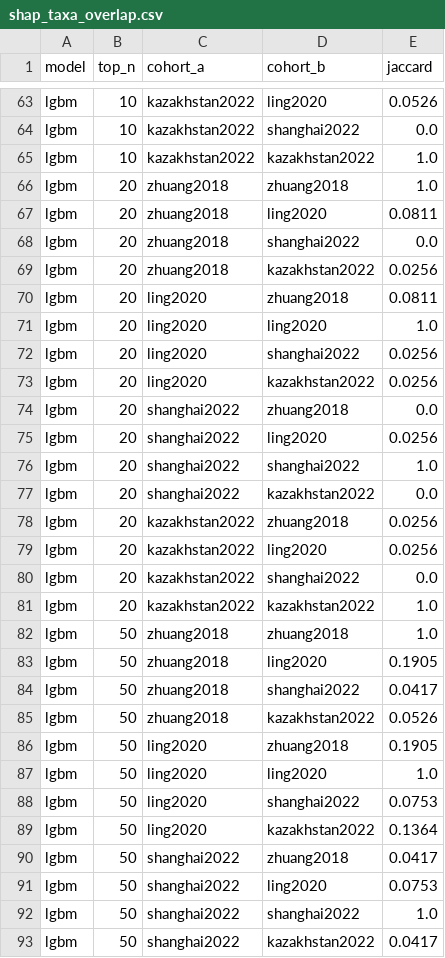
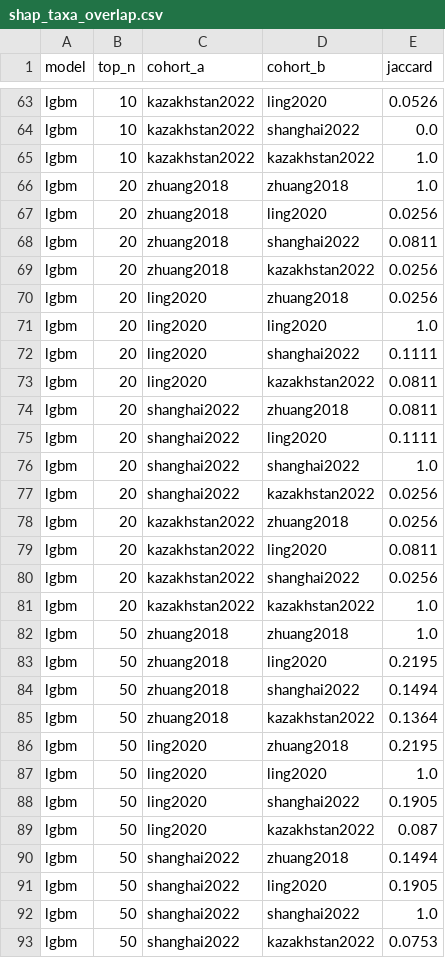
Before and after one commit to carhanc/microbiome-ad-generalization, a CSV file: results/tables/shap_taxa_overlap.csv, drawn as a sheet; only a part is shown, gaps mark what is left out; the diff covers the shown part only.

```diff
--- a/results/tables/shap_taxa_overlap.csv
+++ b/results/tables/shap_taxa_overlap.csv
@@ -66,28 +66,28 @@ lgbm,10,kazakhstan2022,kazakhstan2022,1.0
 lgbm,20,zhuang2018,zhuang2018,1.0
-lgbm,20,zhuang2018,ling2020,0.0811
-lgbm,20,zhuang2018,shanghai2022,0.0
+lgbm,20,zhuang2018,ling2020,0.0256
+lgbm,20,zhuang2018,shanghai2022,0.0811
 lgbm,20,zhuang2018,kazakhstan2022,0.0256
-lgbm,20,ling2020,zhuang2018,0.0811
+lgbm,20,ling2020,zhuang2018,0.0256
 lgbm,20,ling2020,ling2020,1.0
-lgbm,20,ling2020,shanghai2022,0.0256
-lgbm,20,ling2020,kazakhstan2022,0.0256
-lgbm,20,shanghai2022,zhuang2018,0.0
-lgbm,20,shanghai2022,ling2020,0.0256
+lgbm,20,ling2020,shanghai2022,0.1111
+lgbm,20,ling2020,kazakhstan2022,0.0811
+lgbm,20,shanghai2022,zhuang2018,0.0811
+lgbm,20,shanghai2022,ling2020,0.1111
 lgbm,20,shanghai2022,shanghai2022,1.0
-lgbm,20,shanghai2022,kazakhstan2022,0.0
+lgbm,20,shanghai2022,kazakhstan2022,0.0256
 lgbm,20,kazakhstan2022,zhuang2018,0.0256
-lgbm,20,kazakhstan2022,ling2020,0.0256
-lgbm,20,kazakhstan2022,shanghai2022,0.0
+lgbm,20,kazakhstan2022,ling2020,0.0811
+lgbm,20,kazakhstan2022,shanghai2022,0.0256
 lgbm,20,kazakhstan2022,kazakhstan2022,1.0
 lgbm,50,zhuang2018,zhuang2018,1.0
-lgbm,50,zhuang2018,ling2020,0.1905
-lgbm,50,zhuang2018,shanghai2022,0.0417
-lgbm,50,zhuang2018,kazakhstan2022,0.0526
-lgbm,50,ling2020,zhuang2018,0.1905
+lgbm,50,zhuang2018,ling2020,0.2195
+lgbm,50,zhuang2018,shanghai2022,0.1494
+lgbm,50,zhuang2018,kazakhstan2022,0.1364
+lgbm,50,ling2020,zhuang2018,0.2195
 lgbm,50,ling2020,ling2020,1.0
-lgbm,50,ling2020,shanghai2022,0.0753
-lgbm,50,ling2020,kazakhstan2022,0.1364
-lgbm,50,shanghai2022,zhuang2018,0.0417
-lgbm,50,shanghai2022,ling2020,0.0753
+lgbm,50,ling2020,shanghai2022,0.1905
+lgbm,50,ling2020,kazakhstan2022,0.087
+lgbm,50,shanghai2022,zhuang2018,0.1494
+lgbm,50,shanghai2022,ling2020,0.1905
 lgbm,50,shanghai2022,shanghai2022,1.0
-lgbm,50,shanghai2022,kazakhstan2022,0.0417
+lgbm,50,shanghai2022,kazakhstan2022,0.0753
```
Also changed, not shown: 25 edited cells elsewhere in this file, results/model_outputs/cross_cohort/loco_zhuang2018_logreg_predictions.csv, results/model_outputs/cross_cohort/pairwise_ling2020_to_zhuang2018_logreg_predictions.csv, 35 other files.
